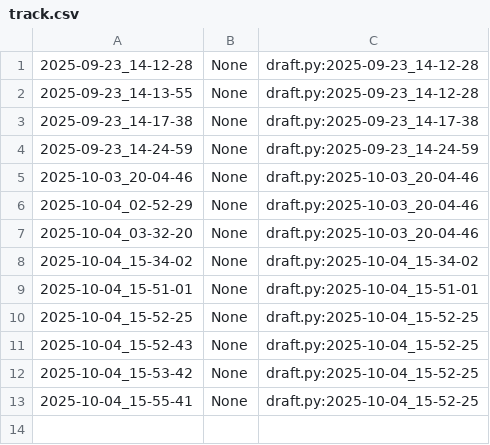
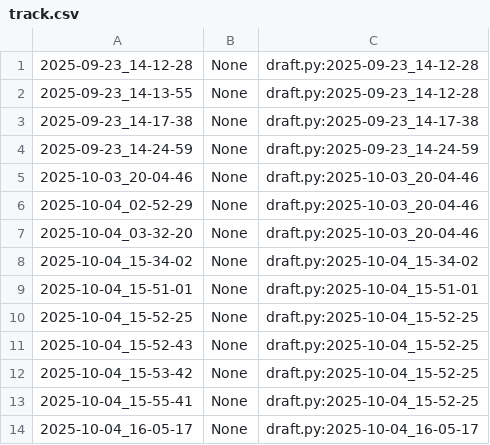
Before and after one commit to qxcode-course/poo-rc-bloco-a-isabeliloliveira, a CSV file: poo/.tko/track/enxugar/track.csv, drawn as a sheet.

```diff
--- a/poo/.tko/track/enxugar/track.csv
+++ b/poo/.tko/track/enxugar/track.csv
@@ -13 +13,2 @@
 2025-10-04_15-55-41,None,draft.py:2025-10-04_15-52-25
+2025-10-04_16-05-17,None,draft.py:2025-10-04_16-05-17
```
Also changed, not shown: 3 other files.
